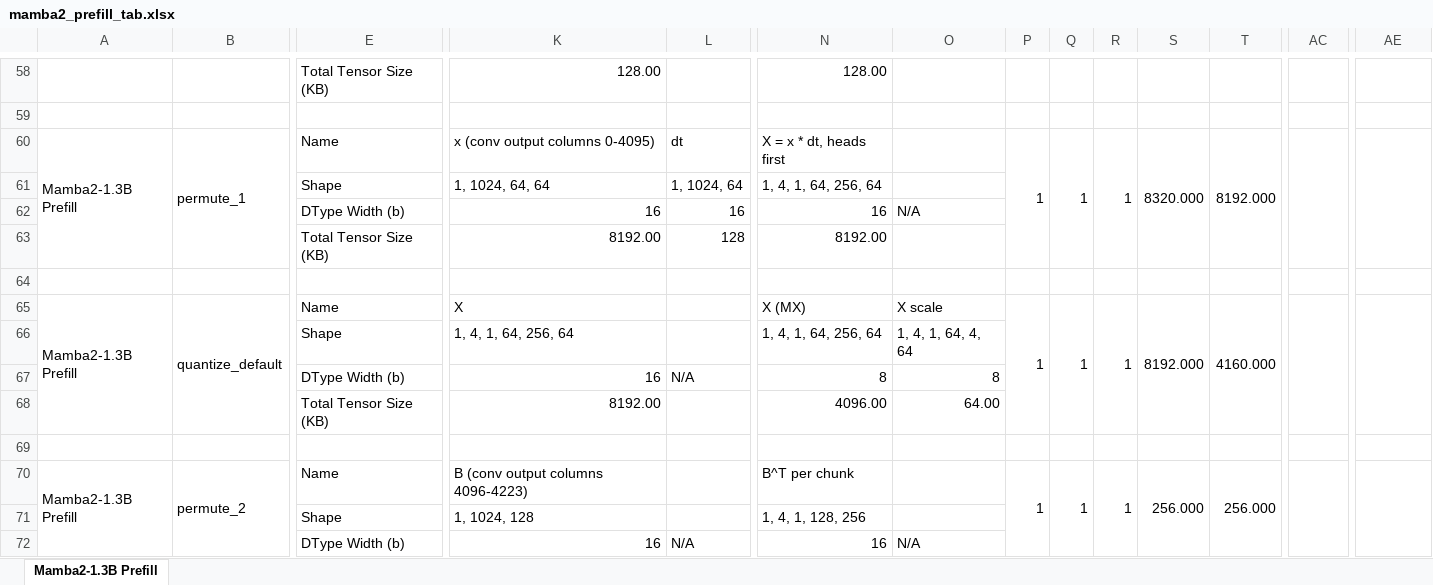
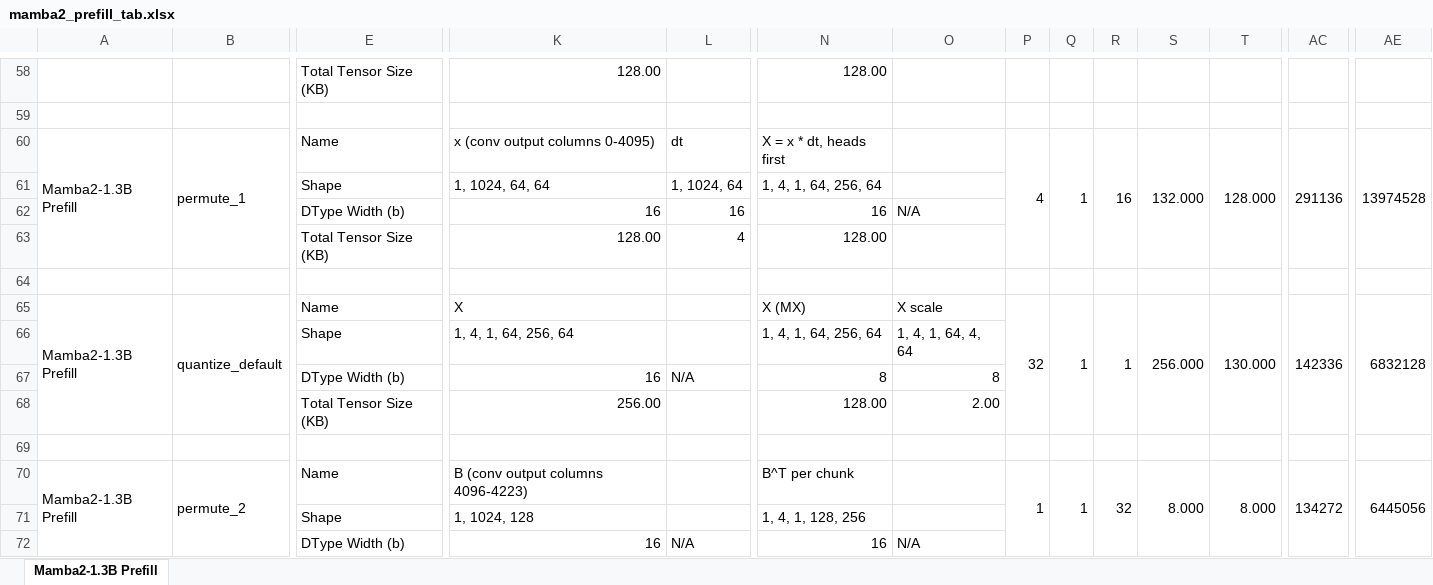
Before and after one commit to StanfordAHA/voyager, an Excel workbook: mamba2_prefill_tab.xlsx, sheet Mamba2-1.3B Prefill, drawn as a sheet; only a part is shown, gaps mark what is left out; values as stored, in another font and other column widths than the file's, no cell formats; removed rows and columns are numbered as before the commit, all else as after; rows hold the shown columns only; the diff covers the shown part only; the diff names each change by its address in the sheet, - before the commit and + after, or states it on an @@ line.

Commit message:
Add the Mamba2 non-GEMM bring-up flows and fused Llama golds
Kernels brought up in Zircon RTL with these flows (drivers, host checks,
metadata and parser options):
- RMSNorm (block, norm_f, gated norm two-pass), conv1d + SiLU, softplus
- fused MX quantize: 5 single-IO and 4 multi-IO layers
- cumsum (dim -1), col cumsum, fused decay chain, exp(a_cum)
- mul_6, x * dt, scores * decay, X_end, state decay, + D * x with the gate
- transposes: permute, permute_2/3, transpose
- Llama: 6 fused quantize layers and the single-pass RMSNorm golds
Parser: CGRA run tiling and gold views (CGRA_RUN_DIGITS, CGRA_EXTRA_INPUTS,
CGRA_GOLD_VIEW/TILE/KEEP), IO reshapes, E8M0 zero-block and fused-scale
golds, RMSNorm and cumsum golds. Staging scripts take STAGE_MODEL. Sheet v27.

```diff
--- a/mamba2_prefill_tab.xlsx (sheet Mamba2-1.3B Prefill)
+++ b/mamba2_prefill_tab.xlsx (sheet Mamba2-1.3B Prefill)
-P60: 1
+P60: 4
-R60: 1
+R60: 16
-S60: 8320.000
+S60: 132.000
-T60: 8192.000
+T60: 128.000
-AC60: (empty)
+AC60: 291136
-AE60: (empty)
+AE60: 13974528
-row 63:  |  | Total Tensor Size (KB) | 8192.00 | 128 | 8192.00
+row 63:  |  | Total Tensor Size (KB) | 128.00 | 4 | 128.00
-P65: 1
+P65: 32
-S65: 8192.000
+S65: 256.000
-T65: 4160.000
+T65: 130.000
-AC65: (empty)
+AC65: 142336
-AE65: (empty)
+AE65: 6832128
-row 68:  |  | Total Tensor Size (KB) | 8192.00 |  | 4096.00 | 64.00
+row 68:  |  | Total Tensor Size (KB) | 256.00 |  | 128.00 | 2.00
-R70: 1
+R70: 32
-S70: 256.000
+S70: 8.000
-T70: 256.000
+T70: 8.000
-AC70: (empty)
+AC70: 134272
-AE70: (empty)
+AE70: 6445056
```
Also changed, not shown: 16 added rows, 41 removed rows, 154 edited cells and merged cells elsewhere in this sheet, cell formats, formulas that keep their value, 42 other files.
